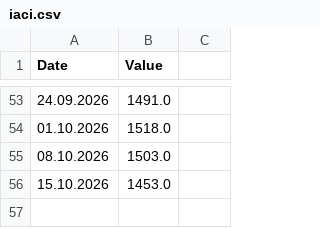
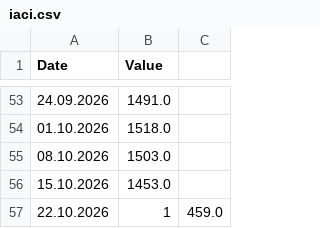
Before and after one commit to DoiEnnoson/freight-indices-newsletter, a CSV file: data/iaci.csv, drawn as a sheet; only a part is shown, gaps mark what is left out; the diff names each change by its address in the sheet, - before the commit and + after, or states it on an @@ line.

Commit message:
Update iaci.csv

```diff
--- a/data/iaci.csv
+++ b/data/iaci.csv
+row 57: 22.10.2026 | 1 | 459.0
```
